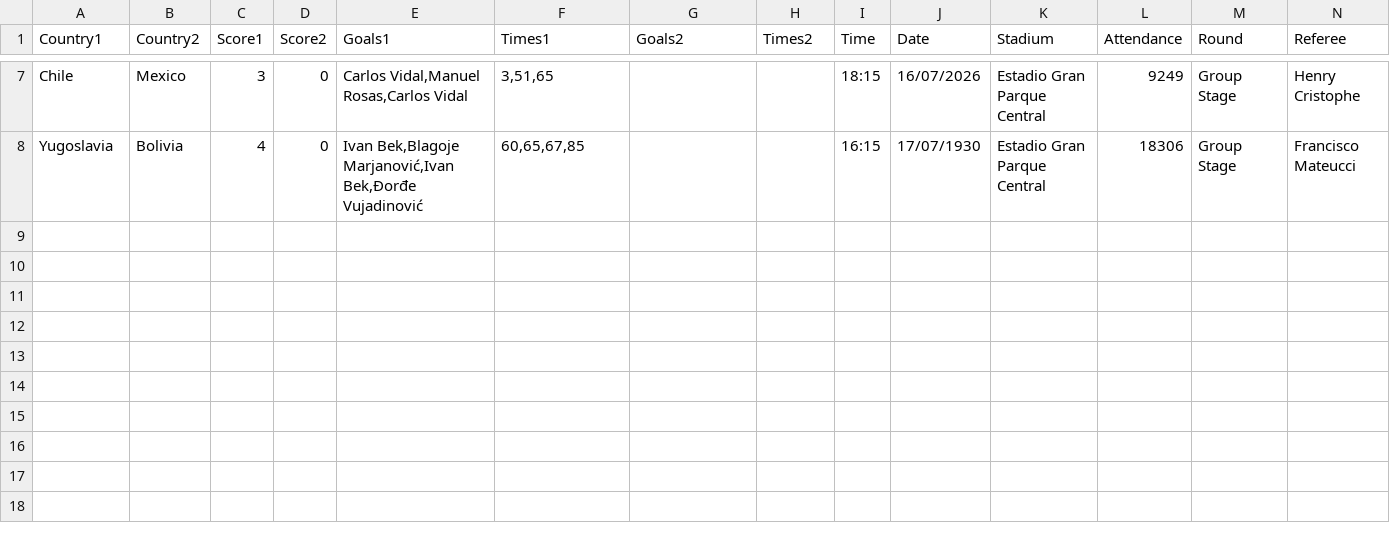
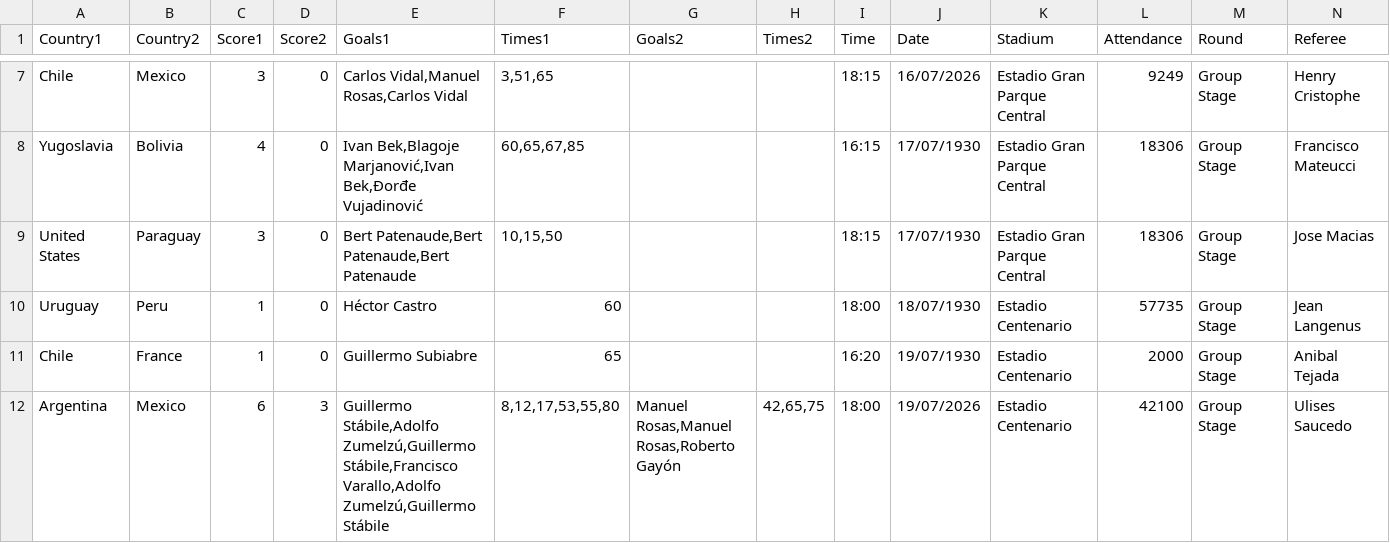
Before and after one commit to RandomCodePlayer/WorldCupDB, a CSV file: 1930.csv, drawn as a sheet; only a part is shown, gaps mark what is left out; the diff names each change by its address in the sheet, - before the commit and + after, or states it on an @@ line.

Commit message:
Update 1930.csv

```diff
--- a/1930.csv
+++ b/1930.csv
+row 9: United States | Paraguay | 3 | 0 | Bert Patenaude,Bert Patenaude,Bert Patenaude | 10,15,50 |  |  | 18:15 | 17/07/1930 | Estadio Gran Parque Central | 18306 | Group Stage | Jose Macias
+row 10: Uruguay | Peru | 1 | 0 | Héctor Castro | 60 |  |  | 18:00 | 18/07/1930 | Estadio Centenario | 57735 | Group Stage | Jean Langenus
+row 11: Chile | France | 1 | 0 | Guillermo Subiabre | 65 |  |  | 16:20 | 19/07/1930 | Estadio Centenario | 2000 | Group Stage | Anibal Tejada
+row 12: Argentina | Mexico | 6 | 3 | Guillermo Stábile,Adolfo Zumelzú,Guillermo Stábile,Francisco Varallo,Adolfo Zumelzú,Guillermo Stábile | 8,12,17,53,55,80 | Manuel Rosas,Manuel Rosas,Roberto Gayón | 42,65,75 | 18:00 | 19/07/2026 | Estadio Centenario | 42100 | Group Stage | Ulises Saucedo
```
